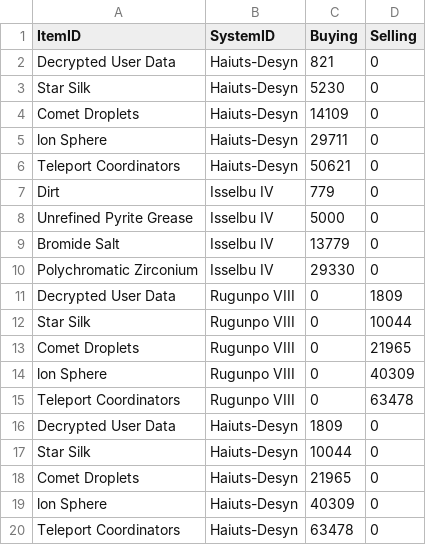
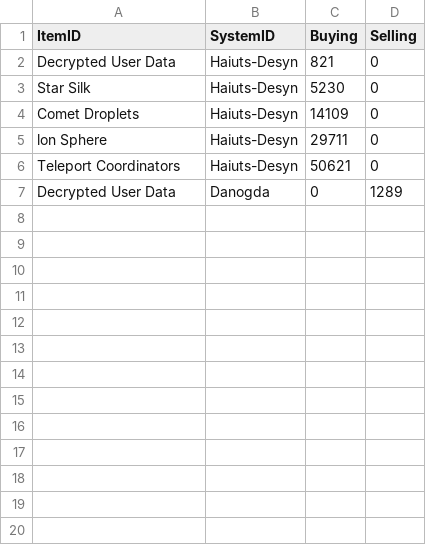
Before and after one commit to ilya-shevtsov/NoManSkyTradingAdvisor, a CSV file: ImageDataHarvesting/data_try_out.csv, drawn as a sheet.

```diff
--- a/ImageDataHarvesting/data_try_out.csv
+++ b/ImageDataHarvesting/data_try_out.csv
@@ -6,15 +6,2 @@ lon Sphere;Haiuts-Desyn;29711;0
 Teleport Coordinators;Haiuts-Desyn;50621;0
-Dirt;Isselbu IV;779;0
-Unrefined Pyrite Grease;Isselbu IV;5000;0
-Bromide Salt;Isselbu IV;13779;0
-Polychromatic Zirconium;Isselbu IV;29330;0
-Decrypted User Data;Rugunpo VIII;0;1809
-Star Silk;Rugunpo VIII;0;10044
-Comet Droplets;Rugunpo VIII;0;21965
-lon Sphere;Rugunpo VIII;0;40309
-Teleport Coordinators;Rugunpo VIII;0;63478
-Decrypted User Data;Haiuts-Desyn;1809;0
-Star Silk;Haiuts-Desyn;10044;0
-Comet Droplets;Haiuts-Desyn;21965;0
-lon Sphere;Haiuts-Desyn;40309;0
-Teleport Coordinators;Haiuts-Desyn;63478;0
+Decrypted User Data;Danogda;0;1289
```
Also changed, not shown: 10 other files.
